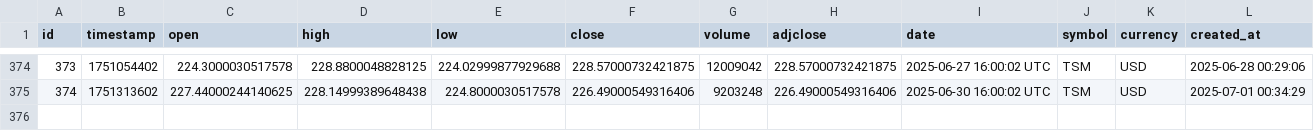
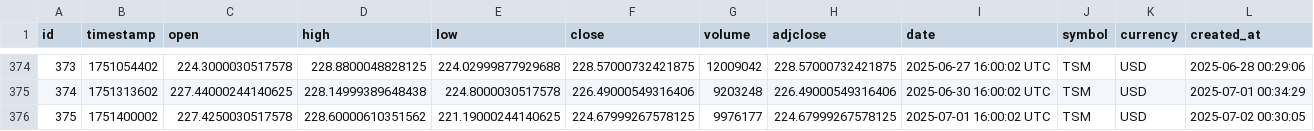
Before and after one commit to IbarraOrtizDev/ProyectoIntegradoV, a CSV file: src/static/data/historical.csv, drawn as a sheet; only a part is shown, gaps mark what is left out.

```diff
--- a/src/static/data/historical.csv
+++ b/src/static/data/historical.csv
@@ -375 +375,2 @@ id,timestamp,open,high,low,close,volume,adjclose,date,symbol,currency,created_at
 374,1751313602,227.44000244140625,228.14999389648438,224.8000030517578,226.49000549316406,9203248,226.49000549316406,2025-06-30 16:00:02 UTC,TSM,USD,2025-07-01 00:34:29
+375,1751400002,227.4250030517578,228.60000610351562,221.19000244140625,224.67999267578125,9976177,224.67999267578125,2025-07-01 16:00:02 UTC,TSM,USD,2025-07-02 00:30:05
```
Also changed, not shown: src/static/eda/estadisticas_descriptivas.csv, 10 other files.
